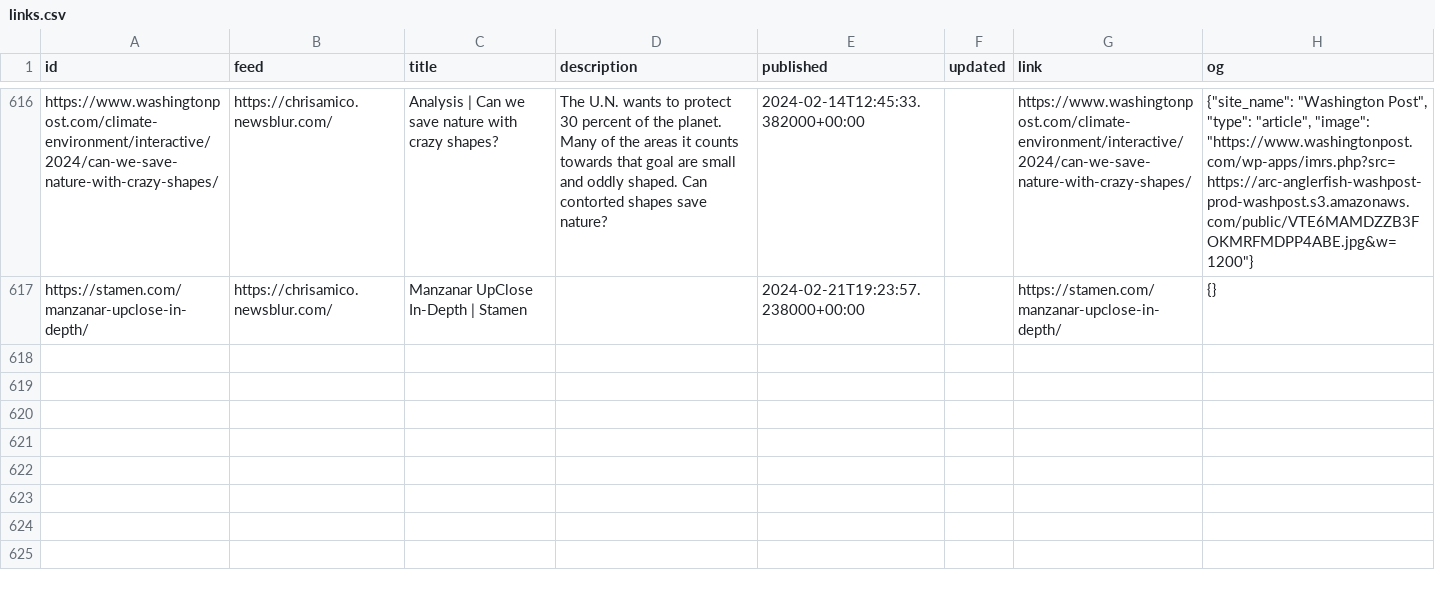
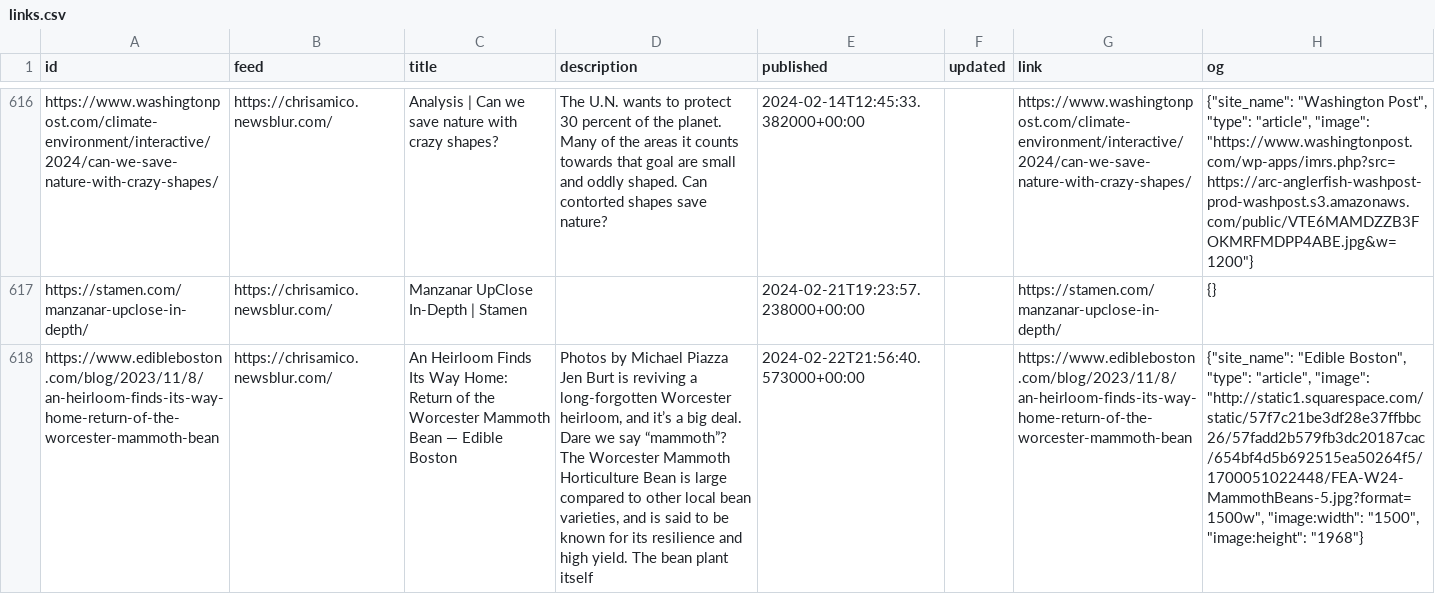
Before and after one commit to eyeseast/chrisamico.com, a CSV file: static/links.csv, drawn as a sheet; only a part is shown, gaps mark what is left out; the diff names each change by its address in the sheet, - before the commit and + after, or states it on an @@ line.

```diff
--- a/static/links.csv
+++ b/static/links.csv
+row 618: https://www.edibleboston.com/blog/2023/11/8/an-heirloom-finds-its-way-home-return-of-the-worcester-mammoth-bean | https://chrisamico.newsblur.com/ | An Heirloom Finds Its Way Home: Return of the Worcester Mammoth Bean — Edible Boston | Photos by Michael Piazza Jen Burt is reviving a long-forgotten Worcester heirloom, and it’s a big deal. Dare we say “mammoth”? The Worcester Mammoth Horticulture Bean is large compared to other local bean varieties, and is said to be known for its resilience and high yield. The bean plant itself | 2024-02-22T21:56:40.573000+00:00 |  | https://www.edibleboston.com/blog/2023/11/8/an-heirloom-finds-its-way-home-return-of-the-worcester-mammoth-bean | {"site_name": "Edible Boston", "type": "article", "image": "http://static1.squarespace.com/static/57f7c21be3df28e37ffbbc26/57fadd2b579fb3dc20187cac/654bf4d5b692515ea50264f5/1700051022448/FEA-W24-MammothBeans-5.jpg?format=1500w", "image:width": "1500", "image:height": "1968"}
```
Also changed, not shown: 1 other file.
